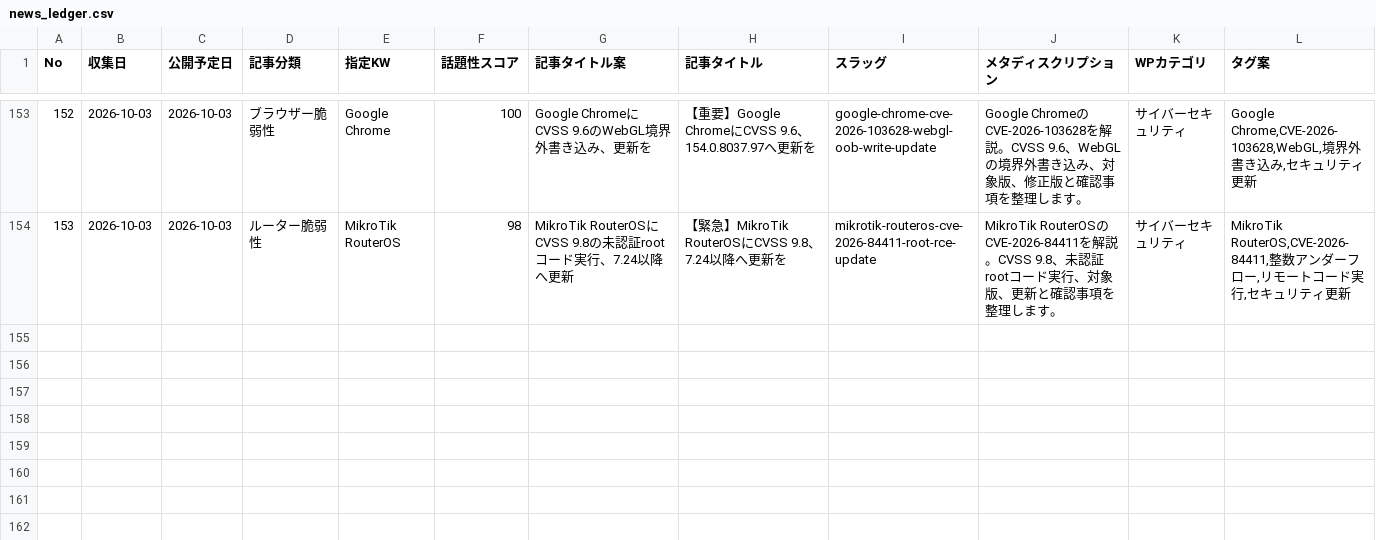
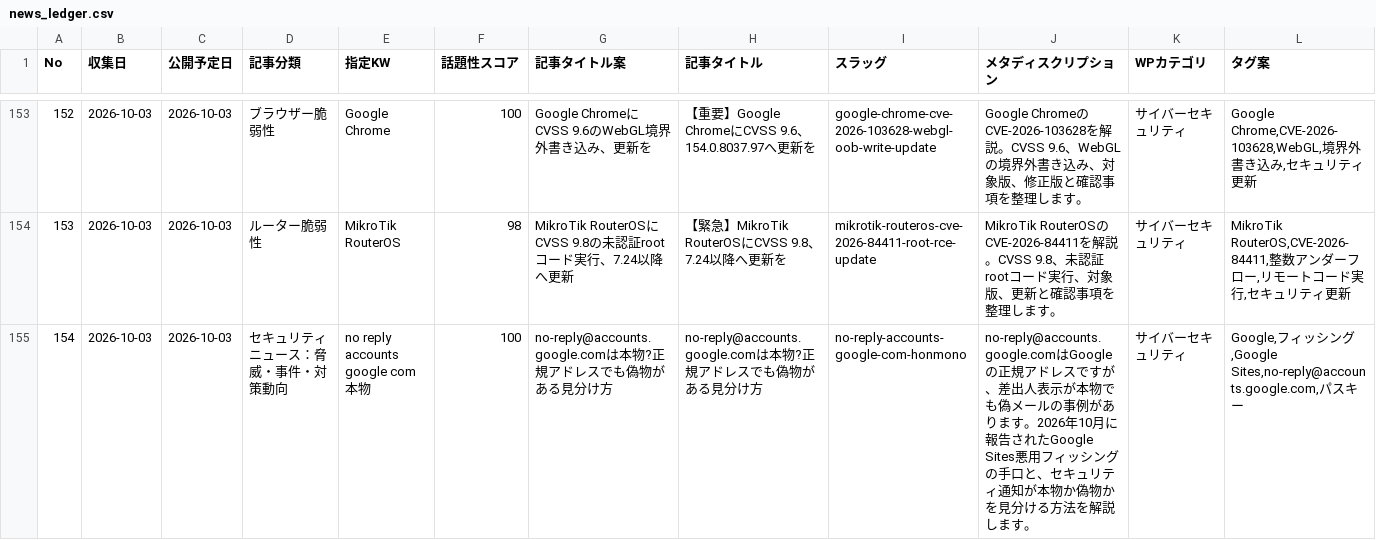
Before and after one commit to Teeeda112923/Wordpress_Post, a CSV file: projects/cybernote-security-news/data/news_ledger.csv, drawn as a sheet; only a part is shown, gaps mark what is left out; rows hold the shown columns only; the diff names each change by its address in the sheet, - before the commit and + after, or states it on an @@ line.

Commit message:
Add Google Sites phishing article to ledger

```diff
--- a/projects/cybernote-security-news/data/news_ledger.csv
+++ b/projects/cybernote-security-news/data/news_ledger.csv
+row 155: 154 | 2026-10-03 | 2026-10-03 | セキュリティニュース：脅威・事件・対策動向 | no reply accounts google com 本物 | 100 | no-reply@accounts.google.comは本物?正規アドレスでも偽物がある見分け方 | no-reply@accounts.google.comは本物?正規アドレスでも偽物がある見分け方 | no-reply-accounts-google-com-honmono | no-reply@accounts.google.comはGoogleの正規アドレスですが、差出人表示が本物でも偽メールの事例があります。2026年10月に報告されたGoogle Sites悪用フィッシングの手口と、セキュリティ通知が本物か偽物かを見分ける方法を解説します。 | サイバーセキュリティ | Google,フィッシング,Google Sites,no-reply@accounts.google.com,パスキー
```
